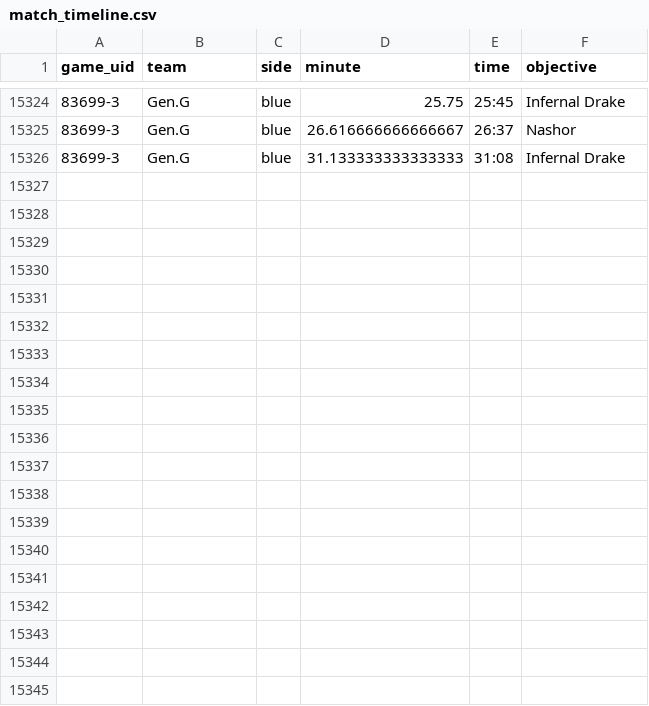
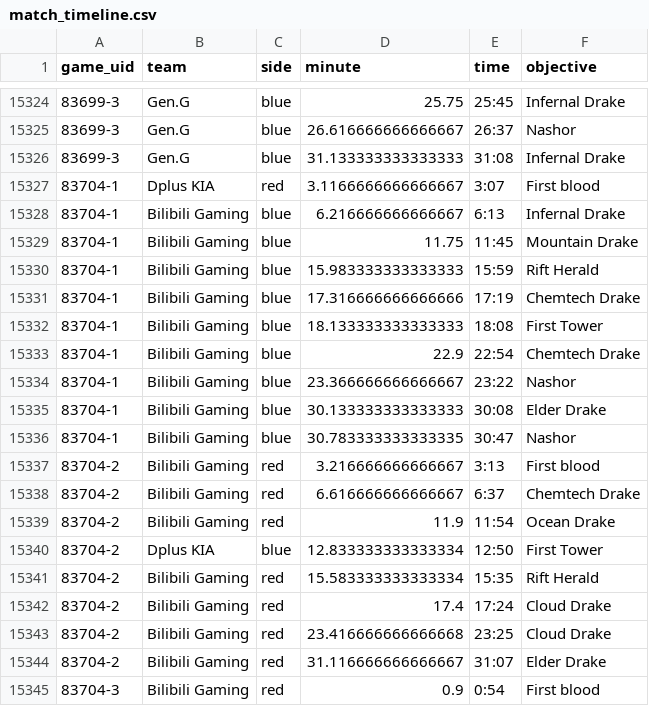
Before and after one commit to justin-li-code/lol-patch-tracker, a CSV file: data/processed/match_timeline.csv, drawn as a sheet; only a part is shown, gaps mark what is left out; the diff covers the shown part only.

```diff
--- a/data/processed/match_timeline.csv
+++ b/data/processed/match_timeline.csv
@@ -15326 +15326,20 @@ game_uid,team,side,minute,time,objective
 83699-3,Gen.G,blue,31.133333333333333,31:08,Infernal Drake
+83704-1,Dplus KIA,red,3.1166666666666667,3:07,First blood
+83704-1,Bilibili Gaming,blue,6.216666666666667,6:13,Infernal Drake
+83704-1,Bilibili Gaming,blue,11.75,11:45,Mountain Drake
+83704-1,Bilibili Gaming,blue,15.983333333333333,15:59,Rift Herald
+83704-1,Bilibili Gaming,blue,17.316666666666666,17:19,Chemtech Drake
+83704-1,Bilibili Gaming,blue,18.133333333333333,18:08,First Tower
+83704-1,Bilibili Gaming,blue,22.9,22:54,Chemtech Drake
+83704-1,Bilibili Gaming,blue,23.366666666666667,23:22,Nashor
+83704-1,Bilibili Gaming,blue,30.133333333333333,30:08,Elder Drake
+83704-1,Bilibili Gaming,blue,30.783333333333335,30:47,Nashor
+83704-2,Bilibili Gaming,red,3.216666666666667,3:13,First blood
+83704-2,Bilibili Gaming,red,6.616666666666667,6:37,Chemtech Drake
+83704-2,Bilibili Gaming,red,11.9,11:54,Ocean Drake
+83704-2,Dplus KIA,blue,12.833333333333334,12:50,First Tower
+83704-2,Bilibili Gaming,red,15.583333333333334,15:35,Rift Herald
+83704-2,Bilibili Gaming,red,17.4,17:24,Cloud Drake
+83704-2,Bilibili Gaming,red,23.416666666666668,23:25,Cloud Drake
+83704-2,Bilibili Gaming,red,31.116666666666667,31:07,Elder Drake
+83704-3,Bilibili Gaming,red,0.9,0:54,First blood
```
Also changed, not shown: 9 added rows elsewhere in this file, data/processed/event_worlds_current_comparison.csv, data/processed/event_worlds_frozen_comparison.csv, 32 other files.
